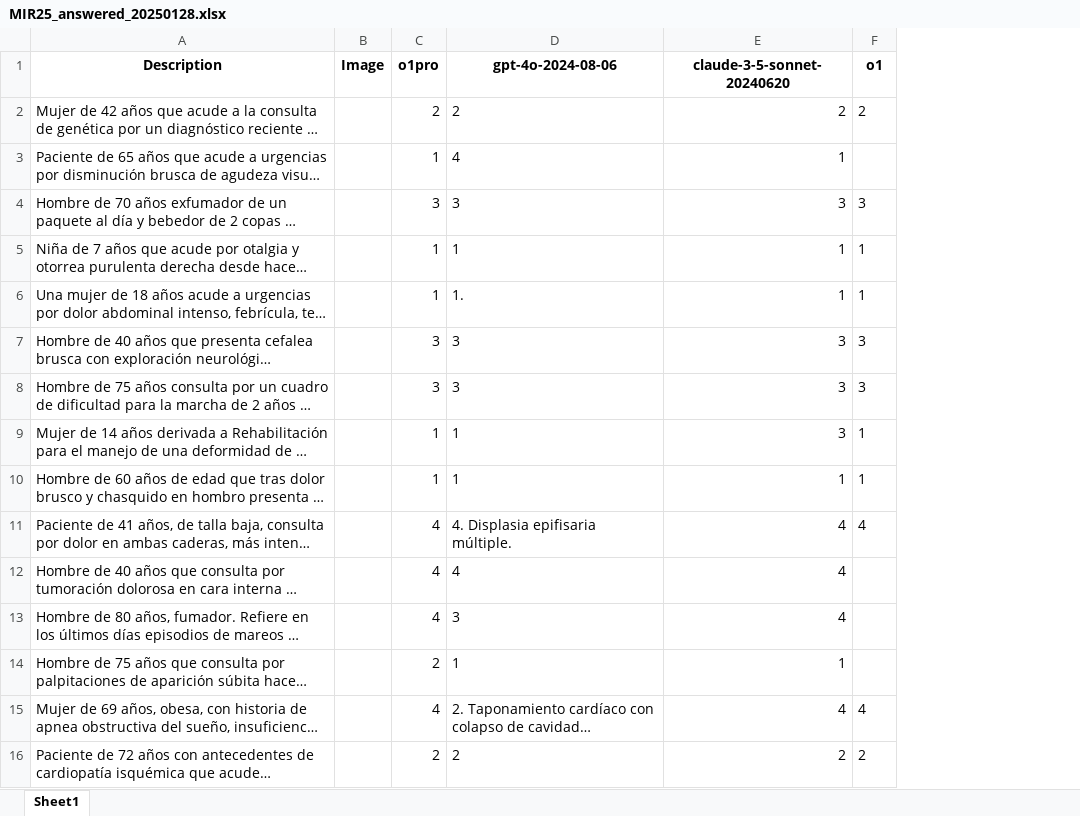
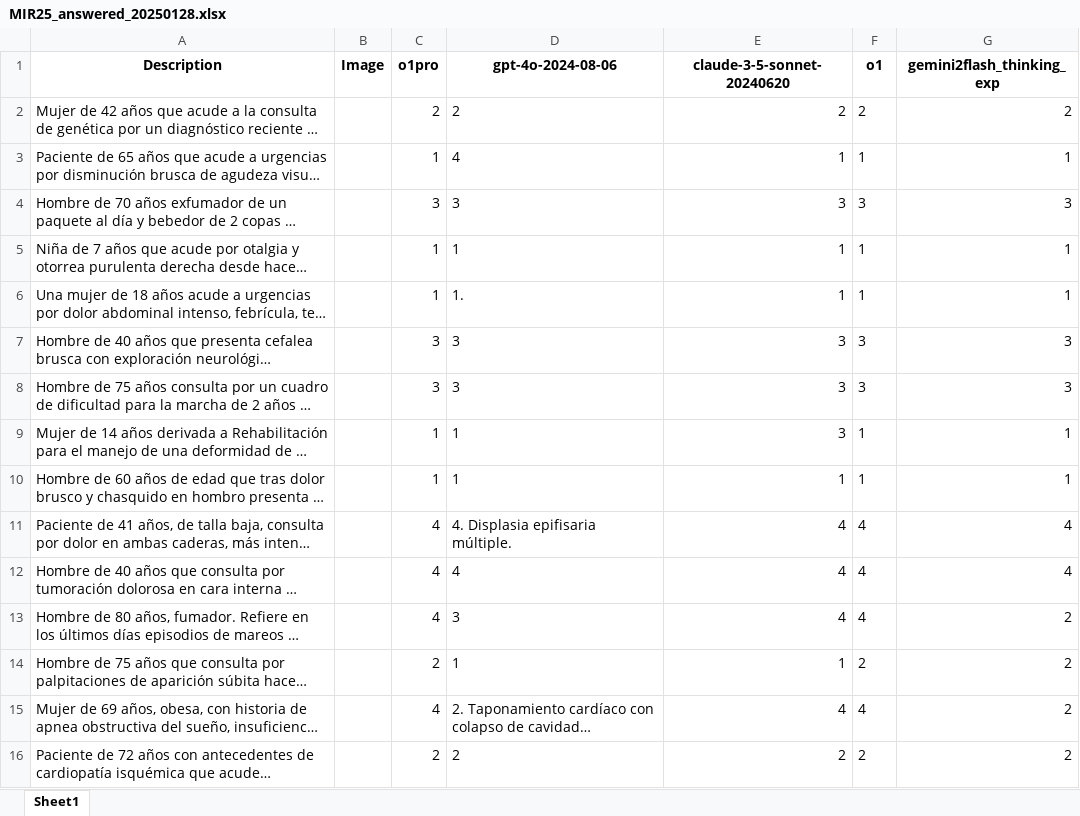
Before and after one commit to foundation29org/MIR_AI_F29, an Excel workbook: data/MIR25_answered_20250128.xlsx, sheet Sheet1, drawn as a sheet; only a part is shown; long unchanged cells end in …; values as stored, in another font and other column widths than the file's, no borders; the diff covers the shown part only; the diff names each change by its address in the sheet, - before the commit and + after, or states it on an @@ line.

```diff
--- a/data/MIR25_answered_20250128.xlsx (sheet Sheet1)
+++ b/data/MIR25_answered_20250128.xlsx (sheet Sheet1)
+column G (gemini2flash_thinking_exp), rows 2-16: 2 | 1 | 3 | 1 | 1 | 3 | 3 | 1 | 1 | 4 | 4 | 2 | 2 | 2 | 2
-F3 (o1): (empty)
+F3 (o1): 1
-F12:F13 (o1): (empty)
+F12:F13 (o1): 4
-F14 (o1): (empty)
+F14 (o1): 2
```
Also changed, not shown: 64 edited cells elsewhere in this sheet, 4 other files.
